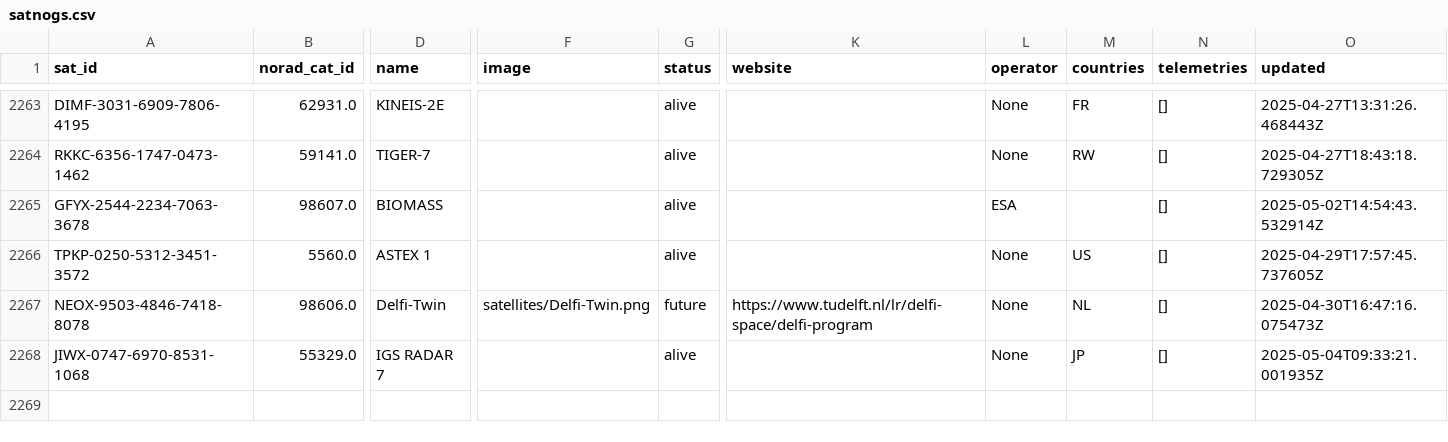
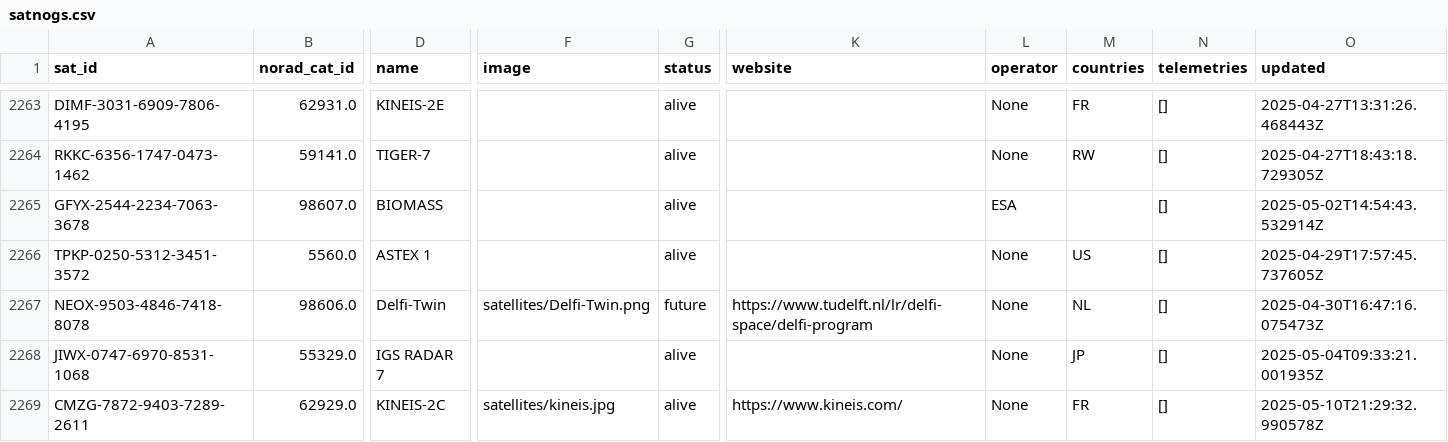
Before and after one commit to hyundotio/amateur-satellite-database, a CSV file: data/satnogs.csv, drawn as a sheet; only a part is shown, gaps mark what is left out; rows hold the shown columns only; the diff names each change by its address in the sheet, - before the commit and + after, or states it on an @@ line.

```diff
--- a/data/satnogs.csv
+++ b/data/satnogs.csv
+row 2269: CMZG-7872-9403-7289-2611 | 62929.0 | KINEIS-2C | satellites/kineis.jpg | alive | https://www.kineis.com/ | None | FR | [] | 2025-05-10T21:29:32.990578Z
```
Also changed, not shown: 1 other file.
